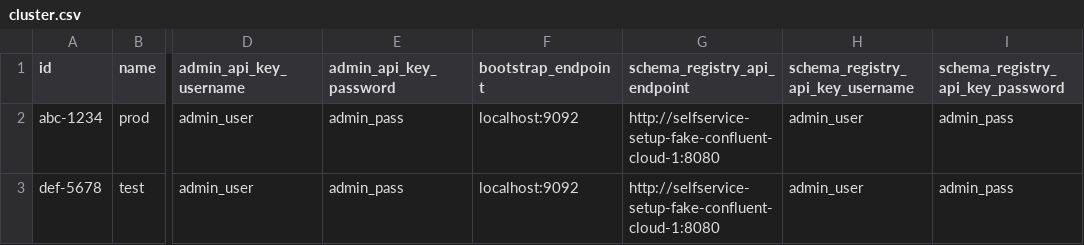
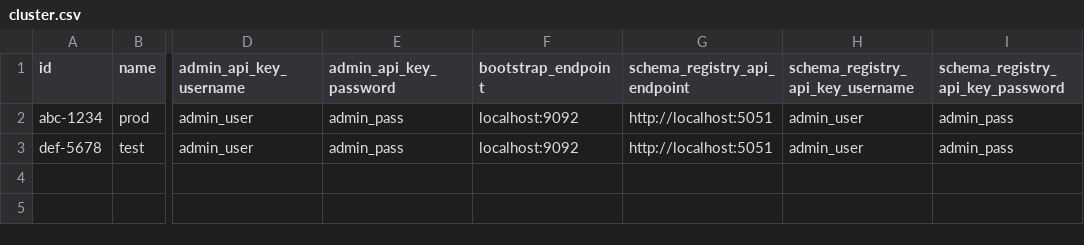
Before and after one commit to dfds/confluent-gateway, a CSV file: db/seed/cluster.csv, drawn as a sheet; only a part is shown, gaps mark what is left out; the diff names each change by its address in the sheet, - before the commit and + after, or states it on an @@ line.

```diff
--- a/db/seed/cluster.csv
+++ b/db/seed/cluster.csv
-G2:G3 (schema_registry_api_endpoint): http://selfservice-setup-fake-confluent-cloud-1:8080
+G2:G3 (schema_registry_api_endpoint): http://localhost:5051
```
Also changed, not shown: 10 other files.
